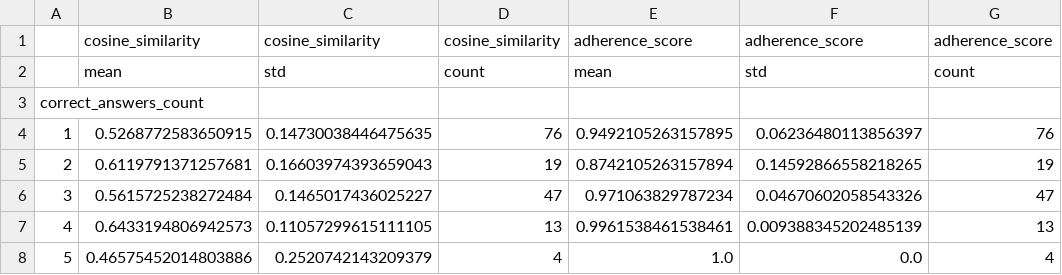
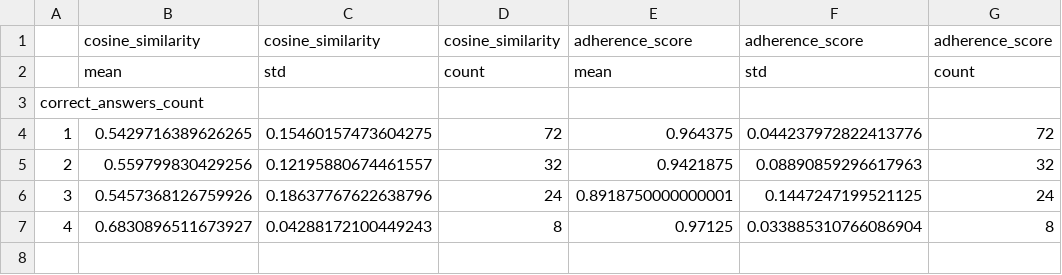
Before and after one commit to mgrube753/bachelor-thesis, a CSV file: 40_evaluation/exp1/quantitative/tables/exp1a/mc_metrics_by_correct_answers.csv, drawn as a sheet.

```diff
--- a/40_evaluation/exp1/quantitative/tables/exp1a/mc_metrics_by_correct_answers.csv
+++ b/40_evaluation/exp1/quantitative/tables/exp1a/mc_metrics_by_correct_answers.csv
@@ -3,6 +3,5 @@
 correct_answers_count,,,,,,
-1,0.5268772583650915,0.14730038446475635,76,0.9492105263157895,0.06236480113856397,76
-2,0.6119791371257681,0.16603974393659043,19,0.8742105263157894,0.14592866558218265,19
-3,0.5615725238272484,0.1465017436025227,47,0.971063829787234,0.04670602058543326,47
-4,0.6433194806942573,0.11057299615111105,13,0.9961538461538461,0.009388345202485139,13
-5,0.46575452014803886,0.2520742143209379,4,1.0,0.0,4
+1,0.5429716389626265,0.15460157473604275,72,0.964375,0.044237972822413776,72
+2,0.559799830429256,0.12195880674461557,32,0.9421875,0.08890859296617963,32
+3,0.5457368126759926,0.18637767622638796,24,0.8918750000000001,0.1447247199521125,24
+4,0.6830896511673927,0.04288172100449243,8,0.97125,0.033885310766086904,8
```
Also changed, not shown: 40_evaluation/exp1/quantitative/tables/exp1a/metrics_by_question_type.csv, 40_evaluation/exp1/quantitative/tables/exp1b/metrics_by_question_type.csv, 3 other files.
